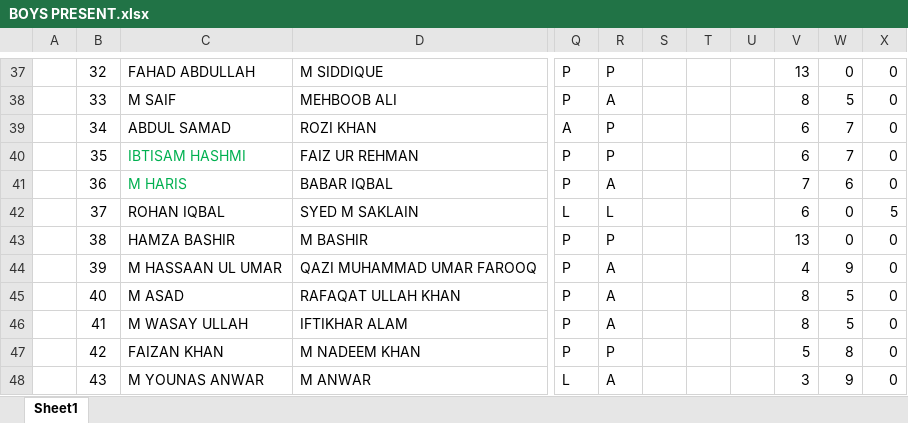
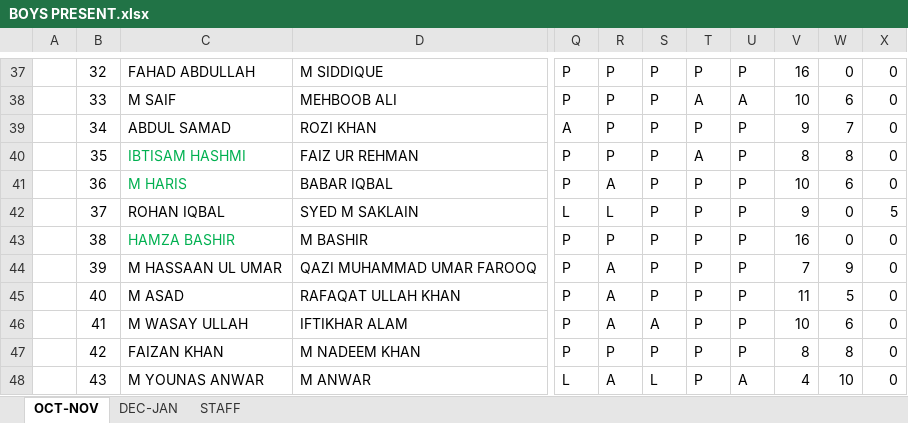
Before and after one commit to Mohammad-Saad-Aly/Majeed-SRE-Boys, an Excel workbook: BOYS PRESENT.xlsx, sheet OCT-NOV, drawn as a sheet; only a part is shown, gaps mark what is left out; values as stored, in another font and other column widths than the file's, no borders; the diff covers the shown part only; the diff names each change by its address in the sheet, - before the commit and + after, or states it on an @@ line.

```diff
--- a/BOYS PRESENT.xlsx (sheet OCT-NOV)
+++ b/BOYS PRESENT.xlsx (sheet OCT-NOV)
-sheet tab: Sheet1
+sheet tab: OCT-NOV
+sheet tab: DEC-JAN
+sheet tab: STAFF
-S37:S45: (empty)
+S37:S45: P
-T37: (empty)
+T37: P
-U37: (empty)
+U37: P
-V37: 13
+V37: 16
-R38: A
+R38: P
-T38: (empty)
+T38: A
-U38: (empty)
+U38: A
-V38: 8
+V38: 10
-W38: 5
+W38: 6
-T39: (empty)
+T39: P
-U39:U47: (empty)
+U39:U47: P
-V39: 6
+V39: 9
-T40: (empty)
+T40: A
-V40: 6
+V40: 8
-W40: 7
+W40: 8
-T41:T48: (empty)
+T41:T48: P
-V41: 7
+V41: 10
-V42: 6
+V42: 9
-C43 text colour: black
+C43 text colour: #00B050
-V43: 13
+V43: 16
-V44: 4
+V44: 7
-V45: 8
+V45: 11
-S46: (empty)
+S46: A
-V46: 8
+V46: 10
-W46: 5
+W46: 6
-S47: (empty)
+S47: P
-V47: 5
+V47: 8
-S48: (empty)
+S48: L
-U48: (empty)
+U48: A
-V48: 3
+V48: 4
-W48: 9
+W48: 10
```
Also changed, not shown: 3 added rows, 1 removed row, 217 edited cells and cell formats elsewhere in this sheet, formulas that keep their value, 9 other files.
